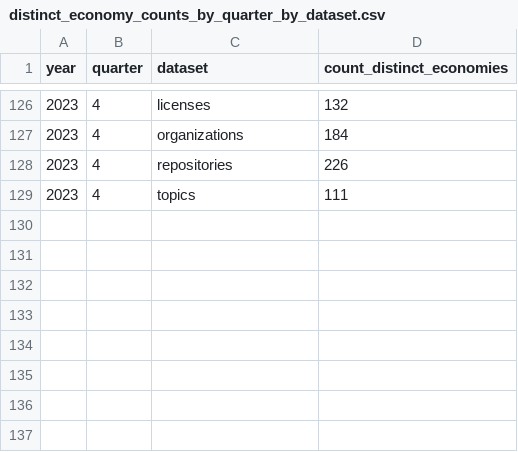
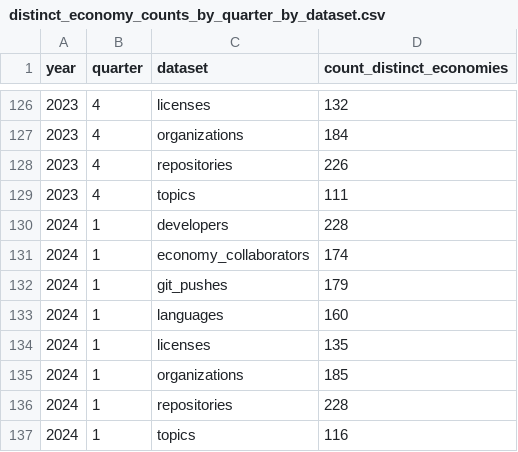
Before and after one commit to github/innovationgraph, a CSV file: representativeness_data/distinct_economy_counts_by_quarter_by_dataset.csv, drawn as a sheet; only a part is shown, gaps mark what is left out.

```diff
--- a/representativeness_data/distinct_economy_counts_by_quarter_by_dataset.csv
+++ b/representativeness_data/distinct_economy_counts_by_quarter_by_dataset.csv
@@ -129 +129,9 @@ year,quarter,dataset,count_distinct_economies
 2023,4,topics,111
+2024,1,developers,228
+2024,1,economy_collaborators,174
+2024,1,git_pushes,179
+2024,1,languages,160
+2024,1,licenses,135
+2024,1,organizations,185
+2024,1,repositories,228
+2024,1,topics,116
```
Also changed, not shown: representativeness_data/distinct_dataset_counts_by_quarter_by_economy.csv, 7 other files.
